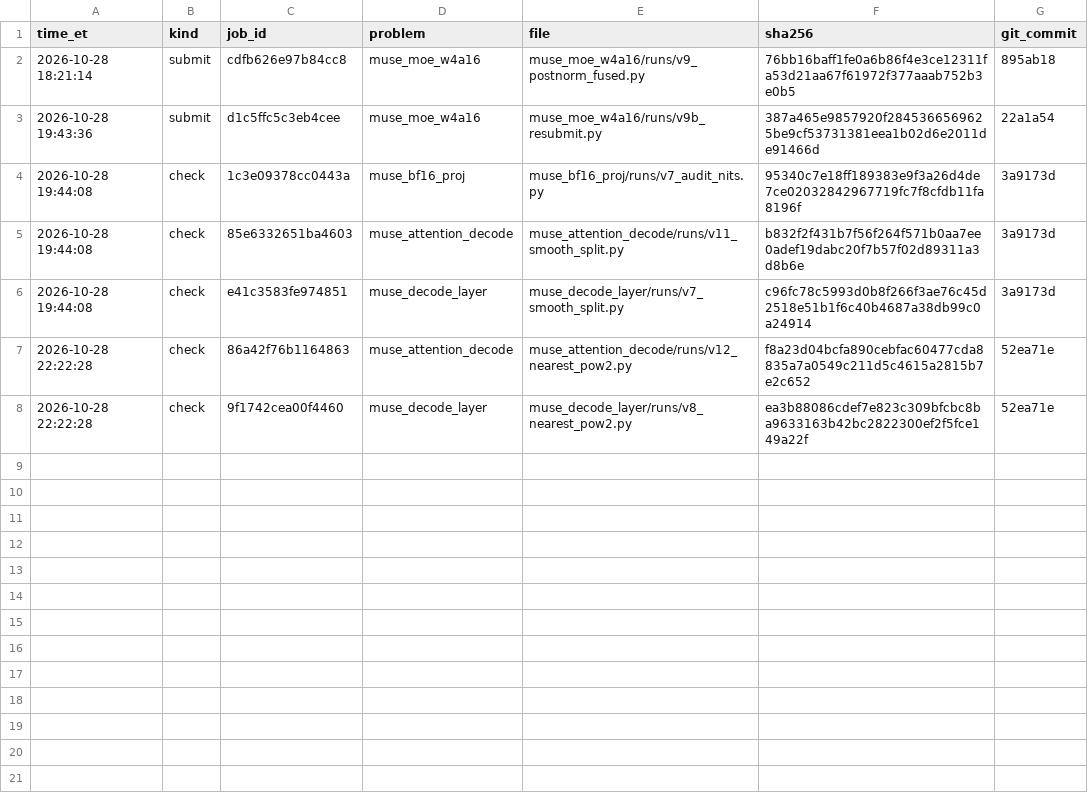
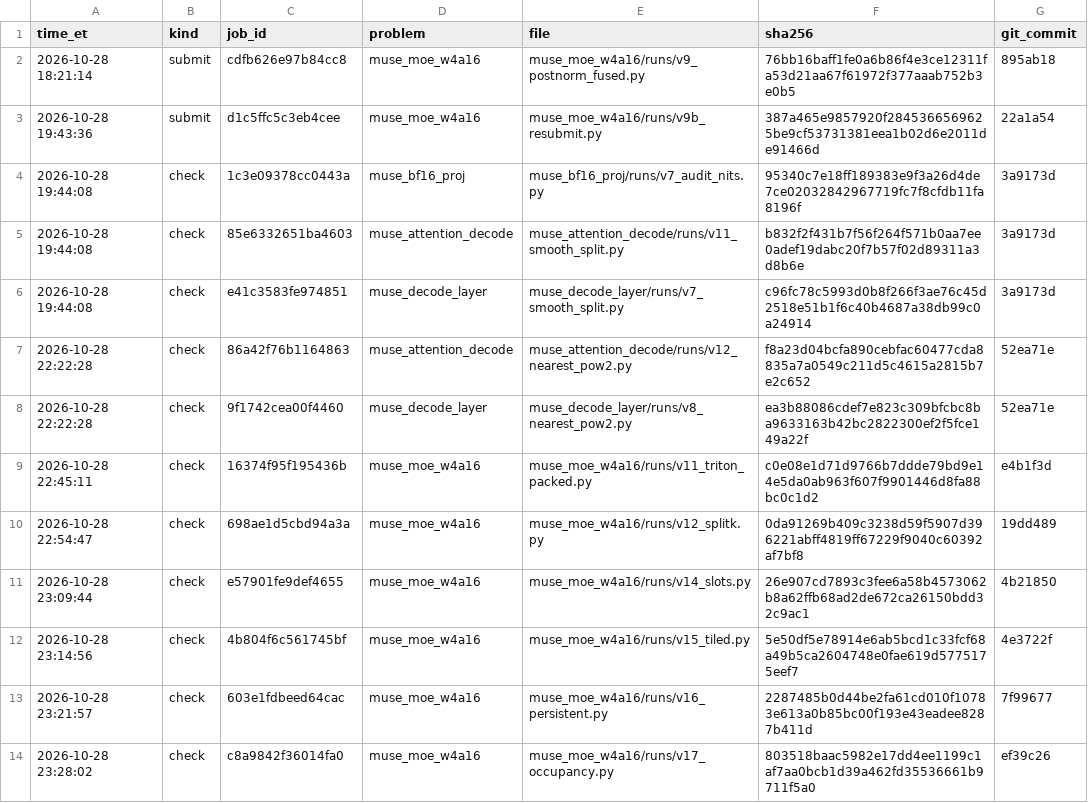
Before and after one commit to arman-dogru/open-kernel-challenge, a TSV file: sends.tsv, drawn as a sheet; the diff names each change by its address in the sheet, - before the commit and + after, or states it on an @@ line.

```diff
--- a/sends.tsv
+++ b/sends.tsv
+row 9: 2026-10-28 22:45:11 | check | 16374f95f195436b | muse_moe_w4a16 | muse_moe_w4a16/runs/v11_triton_packed.py | c0e08e1d71d9766b7ddde79bd9e14e5da0ab963f607f9901446d8fa88bc0c1d2 | e4b1f3d
+row 10: 2026-10-28 22:54:47 | check | 698ae1d5cbd94a3a | muse_moe_w4a16 | muse_moe_w4a16/runs/v12_splitk.py | 0da91269b409c3238d59f5907d396221abff4819ff67229f9040c60392af7bf8 | 19dd489
+row 11: 2026-10-28 23:09:44 | check | e57901fe9def4655 | muse_moe_w4a16 | muse_moe_w4a16/runs/v14_slots.py | 26e907cd7893c3fee6a58b4573062b8a62ffb68ad2de672ca26150bdd32c9ac1 | 4b21850
+row 12: 2026-10-28 23:14:56 | check | 4b804f6c561745bf | muse_moe_w4a16 | muse_moe_w4a16/runs/v15_tiled.py | 5e50df5e78914e6ab5bcd1c33fcf68a49b5ca2604748e0fae619d5775175eef7 | 4e3722f
+row 13: 2026-10-28 23:21:57 | check | 603e1fdbeed64cac | muse_moe_w4a16 | muse_moe_w4a16/runs/v16_persistent.py | 2287485b0d44be2fa61cd010f10783e613a0b85bc00f193e43eadee8287b411d | 7f99677
+row 14: 2026-10-28 23:28:02 | check | c8a9842f36014fa0 | muse_moe_w4a16 | muse_moe_w4a16/runs/v17_occupancy.py | 803518baac5982e17dd4ee1199c1af7aa0bcb1d39a462fd35536661b9711f5a0 | ef39c26
```
Also changed, not shown: 20 other files.
